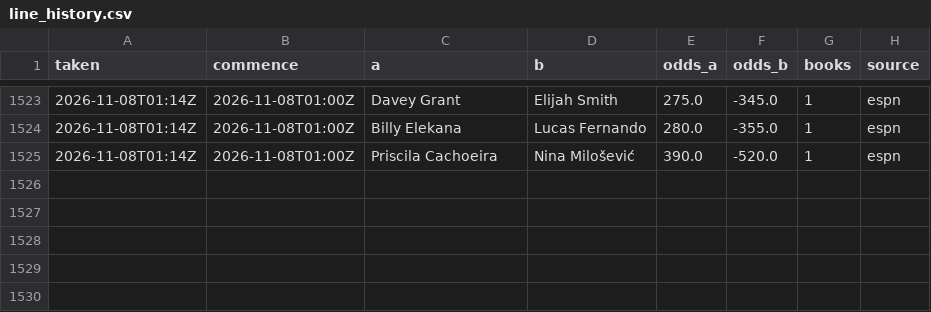
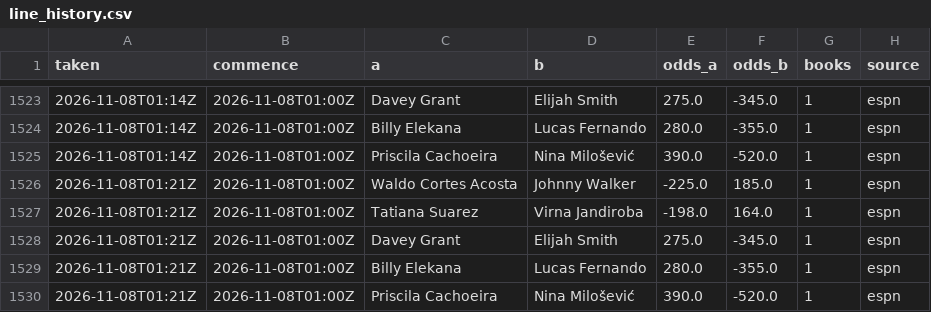
Before and after one commit to Jono-bit-trade/jonos-ufc-picks, a CSV file: data/line_history.csv, drawn as a sheet; only a part is shown, gaps mark what is left out.

```diff
--- a/data/line_history.csv
+++ b/data/line_history.csv
@@ -1525 +1525,6 @@ taken,commence,a,b,odds_a,odds_b,books,source
 2026-11-08T01:14Z,2026-11-08T01:00Z,Priscila Cachoeira,Nina Milošević,390.0,-520.0,1,espn
+2026-11-08T01:21Z,2026-11-08T01:00Z,Waldo Cortes Acosta,Johnny Walker,-225.0,185.0,1,espn
+2026-11-08T01:21Z,2026-11-08T01:00Z,Tatiana Suarez,Virna Jandiroba,-198.0,164.0,1,espn
+2026-11-08T01:21Z,2026-11-08T01:00Z,Davey Grant,Elijah Smith,275.0,-345.0,1,espn
+2026-11-08T01:21Z,2026-11-08T01:00Z,Billy Elekana,Lucas Fernando,280.0,-355.0,1,espn
+2026-11-08T01:21Z,2026-11-08T01:00Z,Priscila Cachoeira,Nina Milošević,390.0,-520.0,1,espn
```
Also changed, not shown: data/espn_card.csv, data/espn_results.csv, 5 other files.
